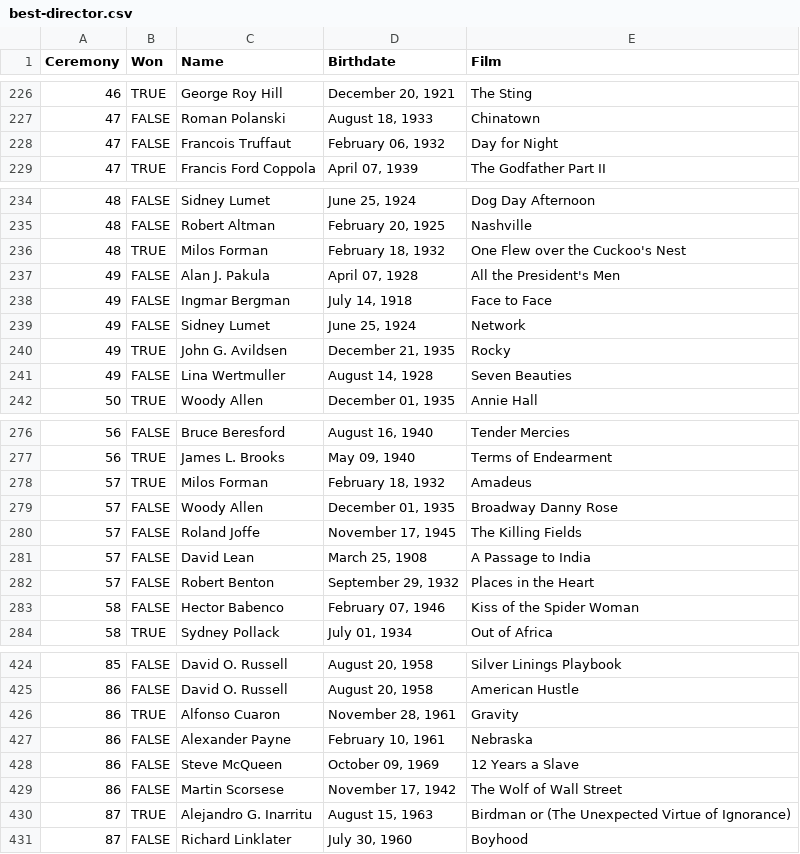
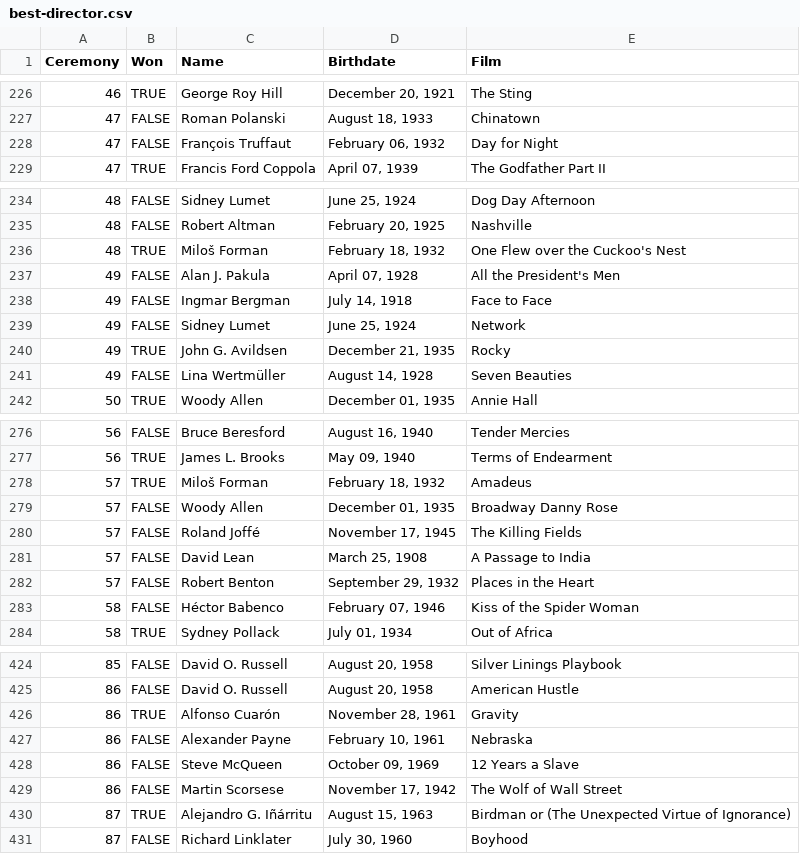
Before and after one commit to dcetin/academy-awards, a CSV file: best-director.csv, drawn as a sheet; only a part is shown, gaps mark what is left out; the diff covers the shown part only.

```diff
--- a/best-director.csv
+++ b/best-director.csv
@@ -227,3 +227,3 @@ Ceremony,Won,Name,Birthdate,Film
 47,FALSE,Roman Polanski,"August 18, 1933",Chinatown
-47,FALSE,Francois Truffaut,"February 06, 1932",Day for Night
+47,FALSE,François Truffaut,"February 06, 1932",Day for Night
 47,TRUE,Francis Ford Coppola,"April 07, 1939",The Godfather Part II
@@ -235,3 +235,3 @@ Ceremony,Won,Name,Birthdate,Film
 48,FALSE,Robert Altman,"February 20, 1925",Nashville
-48,TRUE,Milos Forman,"February 18, 1932",One Flew over the Cuckoo's Nest
+48,TRUE,Miloš Forman,"February 18, 1932",One Flew over the Cuckoo's Nest
 49,FALSE,Alan J. Pakula,"April 07, 1928",All the President's Men
@@ -240,3 +240,3 @@ Ceremony,Won,Name,Birthdate,Film
 49,TRUE,John G. Avildsen,"December 21, 1935",Rocky
-49,FALSE,Lina Wertmuller,"August 14, 1928",Seven Beauties
+49,FALSE,Lina Wertmüller,"August 14, 1928",Seven Beauties
 50,TRUE,Woody Allen,"December 01, 1935",Annie Hall
@@ -277,8 +277,8 @@ Ceremony,Won,Name,Birthdate,Film
 56,TRUE,James L. Brooks,"May 09, 1940",Terms of Endearment
-57,TRUE,Milos Forman,"February 18, 1932",Amadeus
+57,TRUE,Miloš Forman,"February 18, 1932",Amadeus
 57,FALSE,Woody Allen,"December 01, 1935",Broadway Danny Rose
-57,FALSE,Roland Joffe,"November 17, 1945",The Killing Fields
+57,FALSE,Roland Joffé,"November 17, 1945",The Killing Fields
 57,FALSE,David Lean,"March 25, 1908",A Passage to India
 57,FALSE,Robert Benton,"September 29, 1932",Places in the Heart
-58,FALSE,Hector Babenco,"February 07, 1946",Kiss of the Spider Woman
+58,FALSE,Héctor Babenco,"February 07, 1946",Kiss of the Spider Woman
 58,TRUE,Sydney Pollack,"July 01, 1934",Out of Africa
@@ -425,3 +425,3 @@ Ceremony,Won,Name,Birthdate,Film
 86,FALSE,David O. Russell,"August 20, 1958",American Hustle
-86,TRUE,Alfonso Cuaron,"November 28, 1961",Gravity
+86,TRUE,Alfonso Cuarón,"November 28, 1961",Gravity
 86,FALSE,Alexander Payne,"February 10, 1961",Nebraska
@@ -429,3 +429,3 @@ Ceremony,Won,Name,Birthdate,Film
 86,FALSE,Martin Scorsese,"November 17, 1942",The Wolf of Wall Street
-87,TRUE,Alejandro G. Inarritu,"August 15, 1963",Birdman or (The Unexpected Virtue of Ignorance)
+87,TRUE,Alejandro G. Iñárritu,"August 15, 1963",Birdman or (The Unexpected Virtue of Ignorance)
 87,FALSE,Richard Linklater,"July 30, 1960",Boyhood
```
Also changed, not shown: 10 edited cells elsewhere in this file, best-actor.csv, 3 other files.
